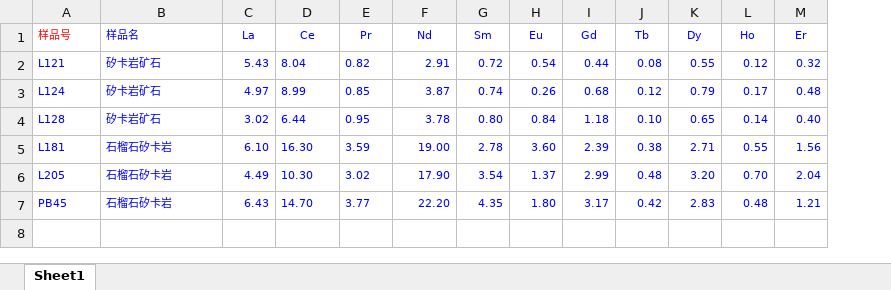
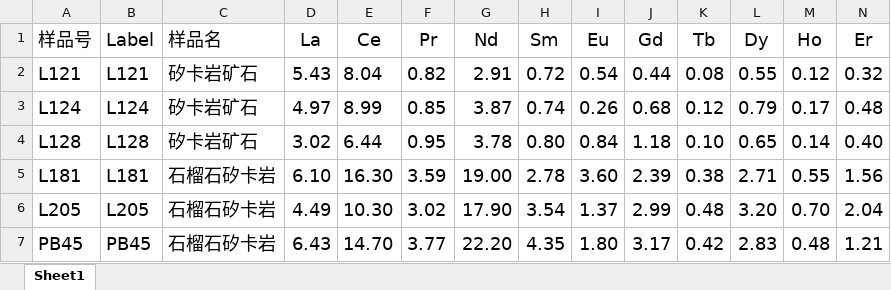
Before and after one commit to GeoPyTool/GeoPyTool, an Excel workbook: REE.xlsx, sheet Sheet1, drawn as a sheet; only a part is shown; values as stored, in another font and other column widths than the file's, no borders; conditional formats not drawn; addresses are those after the commit; the diff covers the shown part only; the diff names each change by its address in the sheet, - before the commit and + after, or states it on an @@ line.

Commit message:
Label in REE

```diff
--- a/REE.xlsx (sheet Sheet1)
+++ b/REE.xlsx (sheet Sheet1)
+column B (Label), rows 2-7: L121 | L124 | L128 | L181 | L205 | PB45
@@ A1:A7 text size: larger @@
-A1 text colour: #FF0000
+A1 text colour: black
-C1:N7 text colour: #0000FF
+C1:N7 text colour: black, text size: larger
-A2:A7 text colour: #0000FF
+A2:A7 text colour: black
```
Also changed, not shown: cell formats elsewhere in this sheet, 4 other files.
